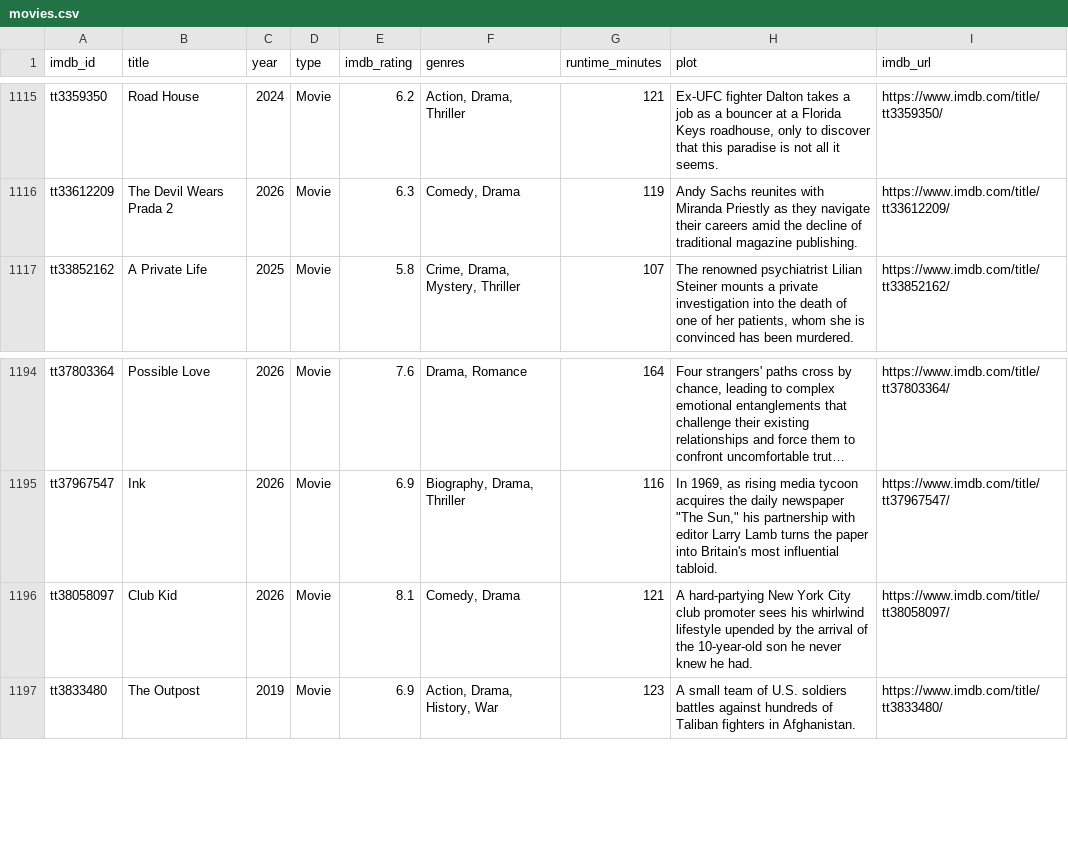
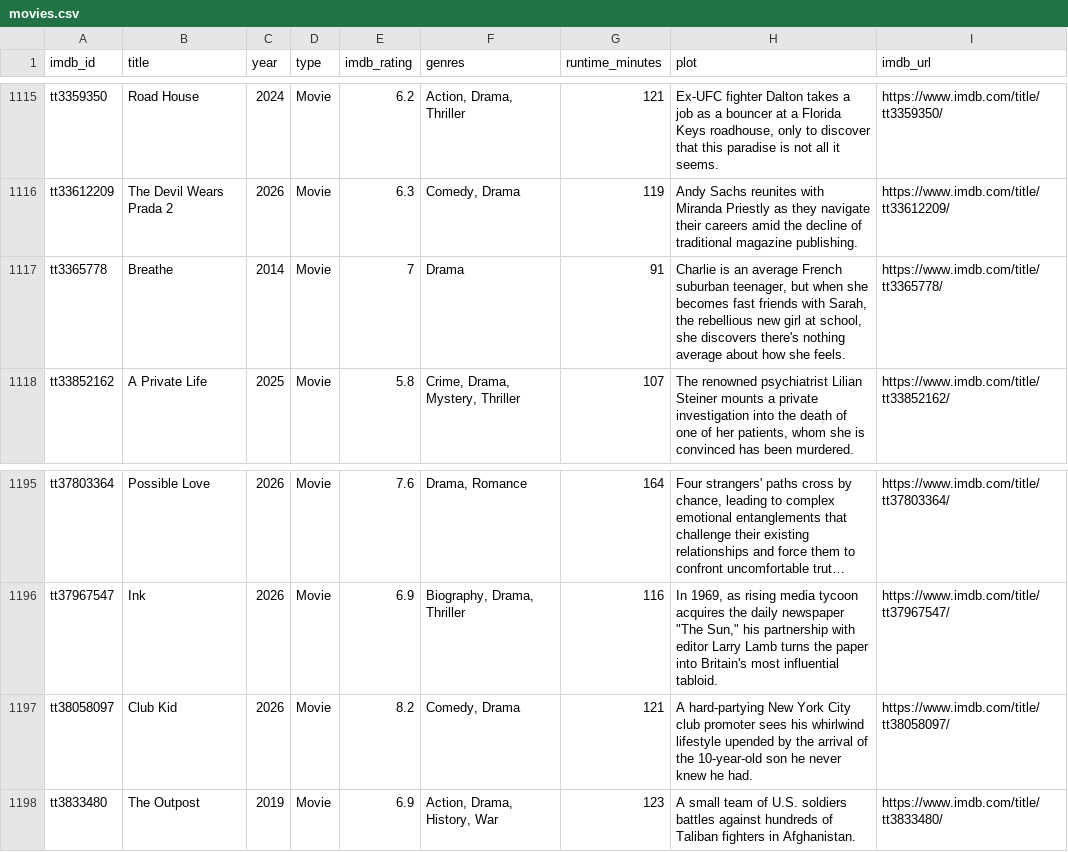
Before and after one commit to scl2020/imdb-watchlist-sync, a CSV file: movies.csv, drawn as a sheet; only a part is shown, gaps mark what is left out; long unchanged cells end in …; addresses are those after the commit; the diff names each change by its address in the sheet, - before the commit and + after, or states it on an @@ line.

```diff
--- a/movies.csv
+++ b/movies.csv
+row 1117: tt3365778 | Breathe | 2014 | Movie | 7 | Drama | 91 | Charlie is an average French suburban teenager, but when she becomes fast friends with Sarah, the rebellious new girl at school, she discovers there's nothing average about how she feels. | https://www.imdb.com/title/tt3365778/
-E1197 (imdb_rating): 8.1
+E1197 (imdb_rating): 8.2
```
Also changed, not shown: 1 other file.
